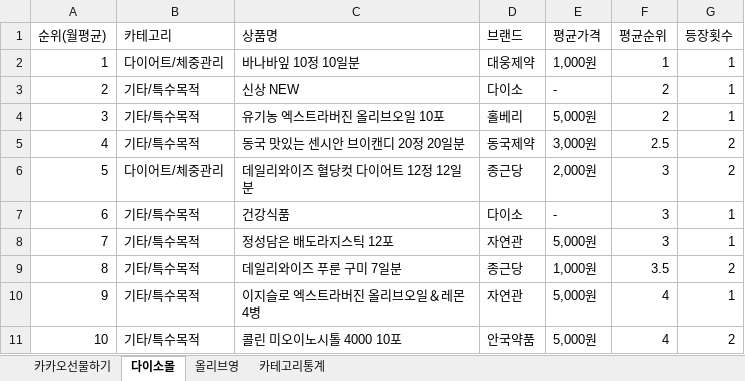
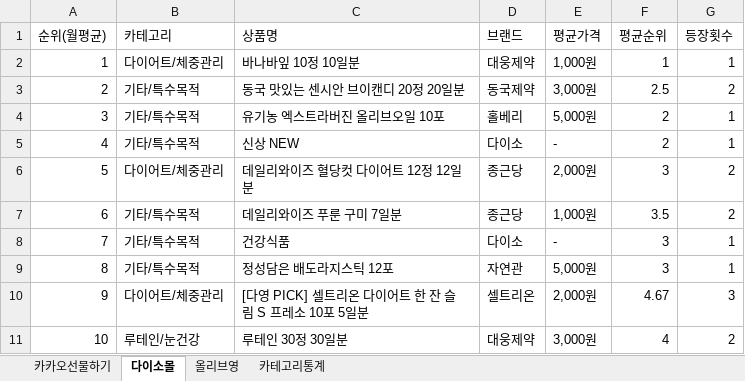
Before and after one commit to primexx98-sudo/Health-Ranking, an Excel workbook: data/monthly/2026-06_월별취합.xlsx, sheet 다이소몰, drawn as a sheet; values as stored, in another font and other column widths than the file's, no borders; removed rows and columns are numbered as before the commit, all else as after; the diff names each change by its address in the sheet, - before the commit and + after, or states it on an @@ line.

```diff
--- a/data/monthly/2026-06_월별취합.xlsx (sheet 다이소몰)
+++ b/data/monthly/2026-06_월별취합.xlsx (sheet 다이소몰)
@@ row 5 moved to row 3: 2 @@
@@ column A (순위(월평균)) renumbered between rows 5 and 9 @@
@@ row 9 moved to row 7: 6 @@
-row 10: 9 | 기타/특수목적 | 이지슬로 엑스트라버진 올리브오일＆레몬 4병 | 자연관 | 5,000원 | 4 | 1
-row 11: 10 | 기타/특수목적 | 콜린 미오이노시톨 4000 10포 | 안국약품 | 5,000원 | 4 | 2
+row 10: 9 | 다이어트/체중관리 | [다영 PICK] 셀트리온 다이어트 한 잔 슬림 S 프레소 10포 5일분 | 셀트리온 | 2,000원 | 4.67 | 3
+row 11: 10 | 루테인/눈건강 | 루테인 30정 30일분 | 대웅제약 | 3,000원 | 4 | 2
```
Also changed, not shown: sheet 카카오선물하기, sheet 올리브영, sheet 카테고리통계, 2 other files.
